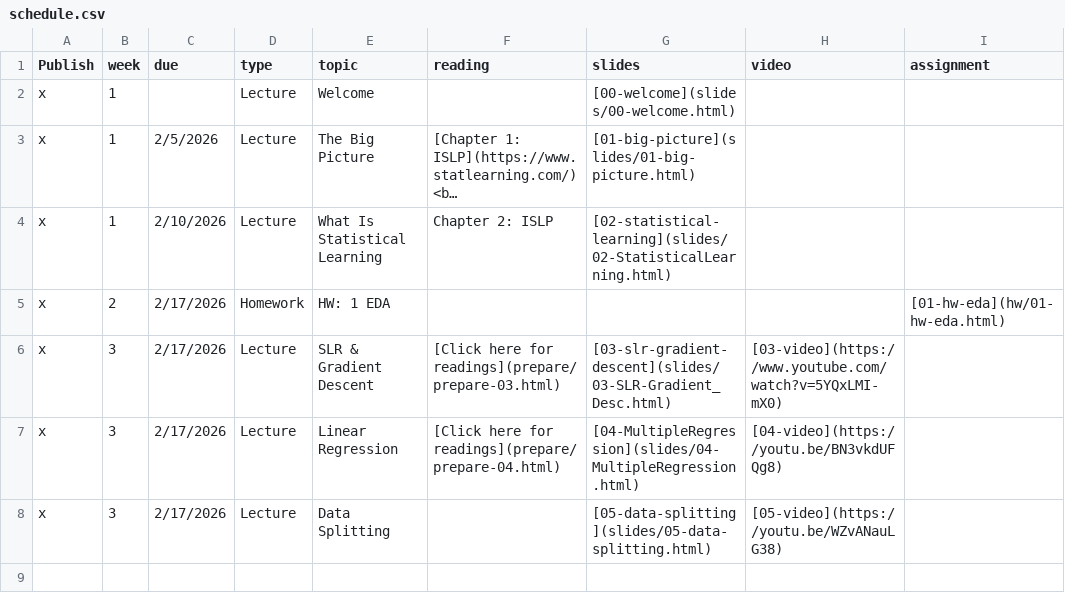
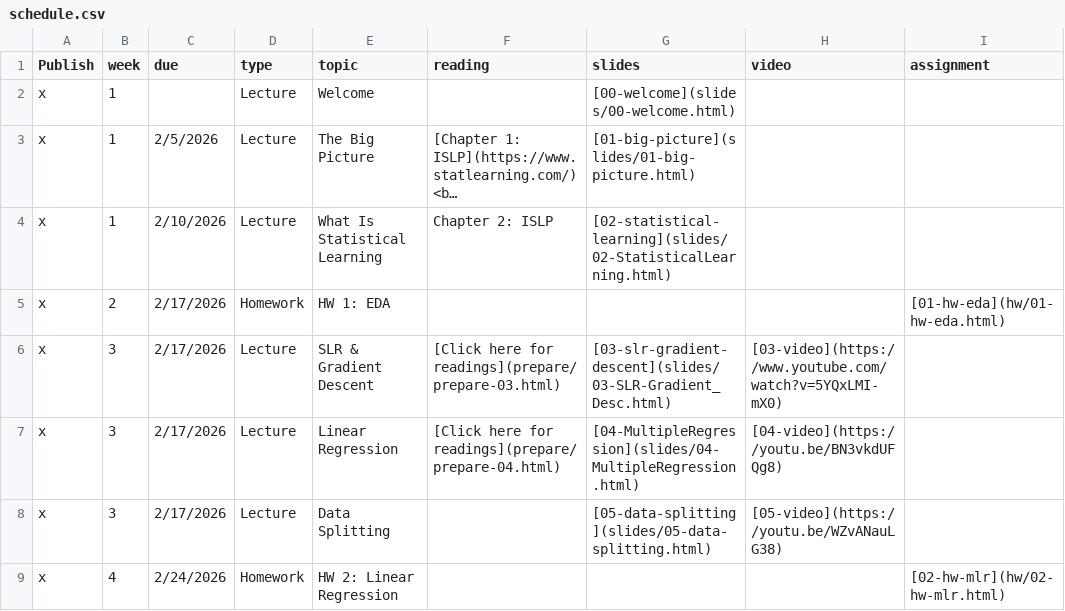
Before and after one commit to EricFriedlander/math4025sp26, a CSV file: course-info/schedule.csv, drawn as a sheet; long unchanged cells end in …; the diff names each change by its address in the sheet, - before the commit and + after, or states it on an @@ line.

Commit message:
Publish hw 2 and begin fixing knn slides

```diff
--- a/course-info/schedule.csv
+++ b/course-info/schedule.csv
-E5 (topic): HW: 1 EDA
+E5 (topic): HW 1: EDA
+row 9: x | 4 | 2/24/2026 | Homework | HW 2: Linear Regression |  |  |  | [02-hw-mlr](hw/02-hw-mlr.html)
```
Also changed, not shown: 34 other files.
